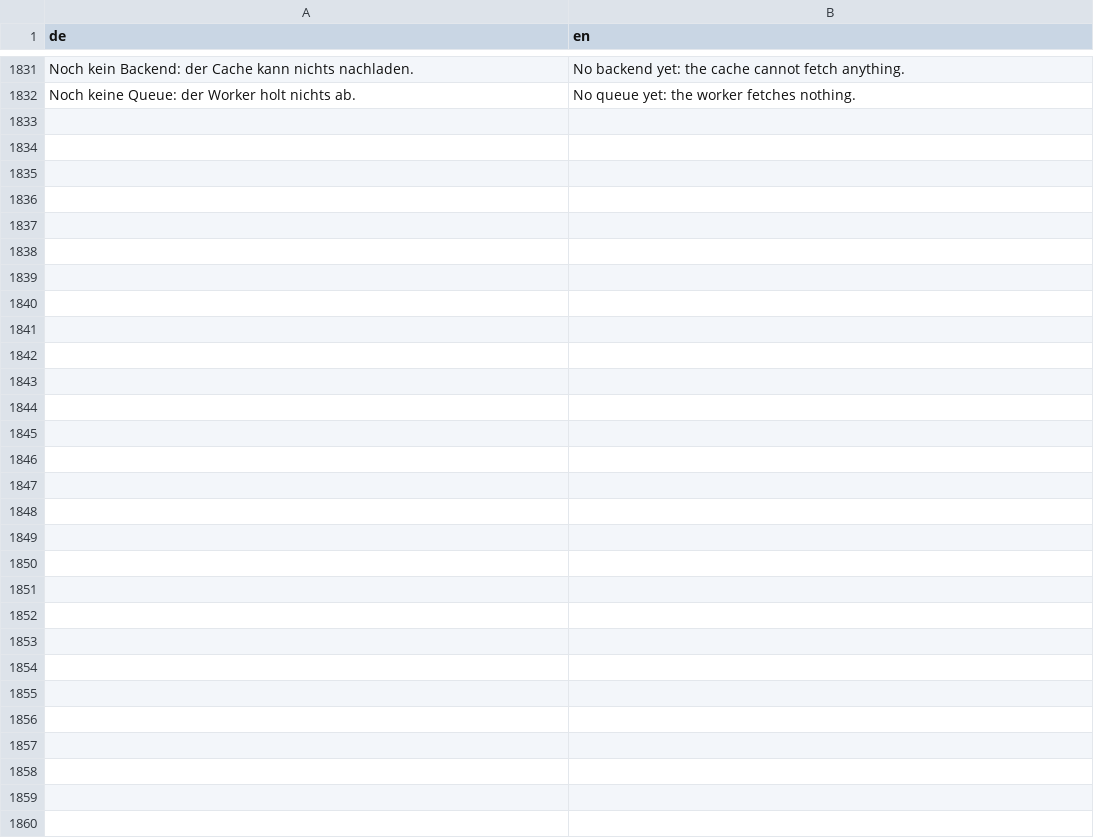
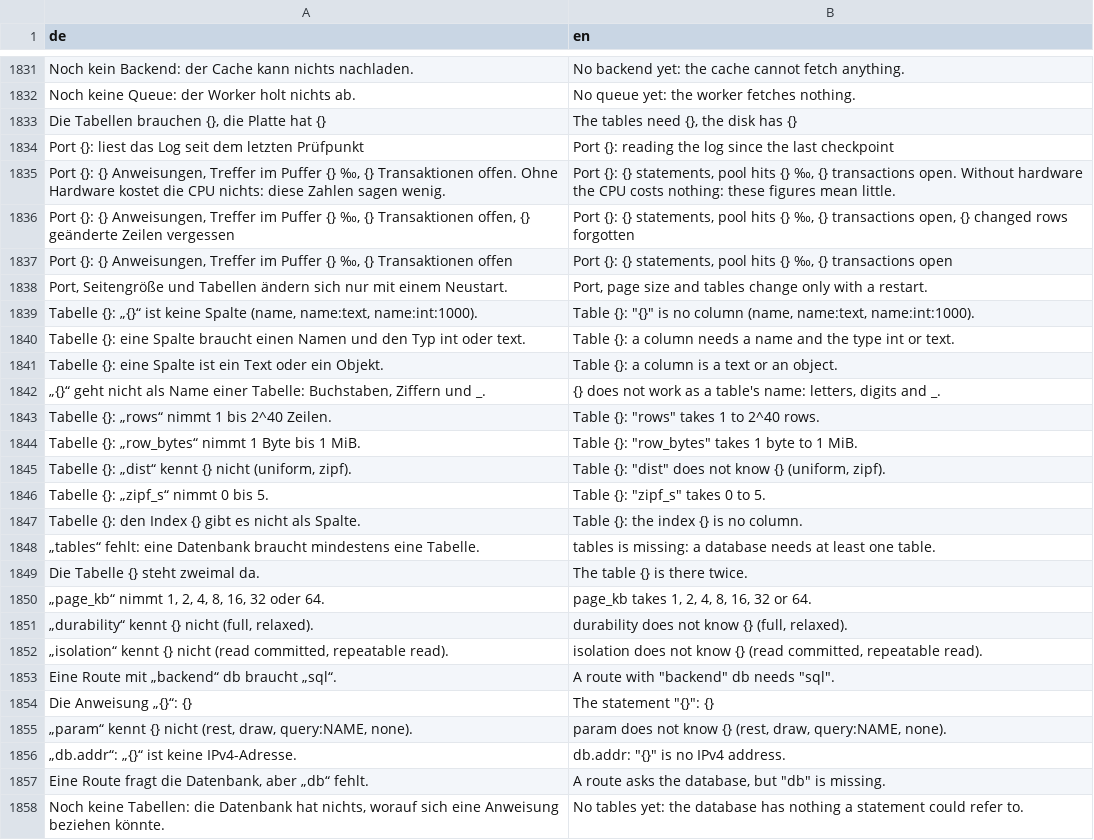
Before and after one commit to JFLibrary/JFLib, a TSV file: apps/JFNetworker/src/locales/engine.tsv, drawn as a sheet; only a part is shown, gaps mark what is left out; the diff names each change by its address in the sheet, - before the commit and + after, or states it on an @@ line.

```diff
--- a/apps/JFNetworker/src/locales/engine.tsv
+++ b/apps/JFNetworker/src/locales/engine.tsv
+row 1833: Die Tabellen brauchen {}, die Platte hat {} | The tables need {}, the disk has {}
+row 1834: Port {}: liest das Log seit dem letzten Prüfpunkt | Port {}: reading the log since the last checkpoint
+row 1835: Port {}: {} Anweisungen, Treffer im Puffer {} ‰, {} Transaktionen offen. Ohne Hardware kostet die CPU nichts: diese Zahlen sagen wenig. | Port {}: {} statements, pool hits {} ‰, {} transactions open. Without hardware the CPU costs nothing: these figures mean little.
+row 1836: Port {}: {} Anweisungen, Treffer im Puffer {} ‰, {} Transaktionen offen, {} geänderte Zeilen vergessen | Port {}: {} statements, pool hits {} ‰, {} transactions open, {} changed rows forgotten
+row 1837: Port {}: {} Anweisungen, Treffer im Puffer {} ‰, {} Transaktionen offen | Port {}: {} statements, pool hits {} ‰, {} transactions open
+row 1838: Port, Seitengröße und Tabellen ändern sich nur mit einem Neustart. | Port, page size and tables change only with a restart.
+row 1839: Tabelle {}: „{}“ ist keine Spalte (name, name:text, name:int:1000). | Table {}: "{}" is no column (name, name:text, name:int:1000).
+row 1840: Tabelle {}: eine Spalte braucht einen Namen und den Typ int oder text. | Table {}: a column needs a name and the type int or text.
+row 1841: Tabelle {}: eine Spalte ist ein Text oder ein Objekt. | Table {}: a column is a text or an object.
+row 1842: „{}“ geht nicht als Name einer Tabelle: Buchstaben, Ziffern und _. | {} does not work as a table's name: letters, digits and _.
+row 1843: Tabelle {}: „rows“ nimmt 1 bis 2^40 Zeilen. | Table {}: "rows" takes 1 to 2^40 rows.
+row 1844: Tabelle {}: „row_bytes“ nimmt 1 Byte bis 1 MiB. | Table {}: "row_bytes" takes 1 byte to 1 MiB.
+row 1845: Tabelle {}: „dist“ kennt {} nicht (uniform, zipf). | Table {}: "dist" does not know {} (uniform, zipf).
+row 1846: Tabelle {}: „zipf_s“ nimmt 0 bis 5. | Table {}: "zipf_s" takes 0 to 5.
+row 1847: Tabelle {}: den Index {} gibt es nicht als Spalte. | Table {}: the index {} is no column.
+row 1848: „tables“ fehlt: eine Datenbank braucht mindestens eine Tabelle. | tables is missing: a database needs at least one table.
+row 1849: Die Tabelle {} steht zweimal da. | The table {} is there twice.
+row 1850: „page_kb“ nimmt 1, 2, 4, 8, 16, 32 oder 64. | page_kb takes 1, 2, 4, 8, 16, 32 or 64.
+row 1851: „durability“ kennt {} nicht (full, relaxed). | durability does not know {} (full, relaxed).
+row 1852: „isolation“ kennt {} nicht (read committed, repeatable read). | isolation does not know {} (read committed, repeatable read).
+row 1853: Eine Route mit „backend“ db braucht „sql“. | A route with "backend" db needs "sql".
+row 1854: Die Anweisung „{}“: {} | The statement "{}": {}
+row 1855: „param“ kennt {} nicht (rest, draw, query:NAME, none). | param does not know {} (rest, draw, query:NAME, none).
+row 1856: „db.addr“: „{}“ ist keine IPv4-Adresse. | db.addr: "{}" is no IPv4 address.
+row 1857: Eine Route fragt die Datenbank, aber „db“ fehlt. | A route asks the database, but "db" is missing.
+row 1858: Noch keine Tabellen: die Datenbank hat nichts, worauf sich eine Anweisung beziehen könnte. | No tables yet: the database has nothing a statement could refer to.
```
Also changed, not shown: apps/JFNetworker/src/locales/ui.tsv, 46 other files.
